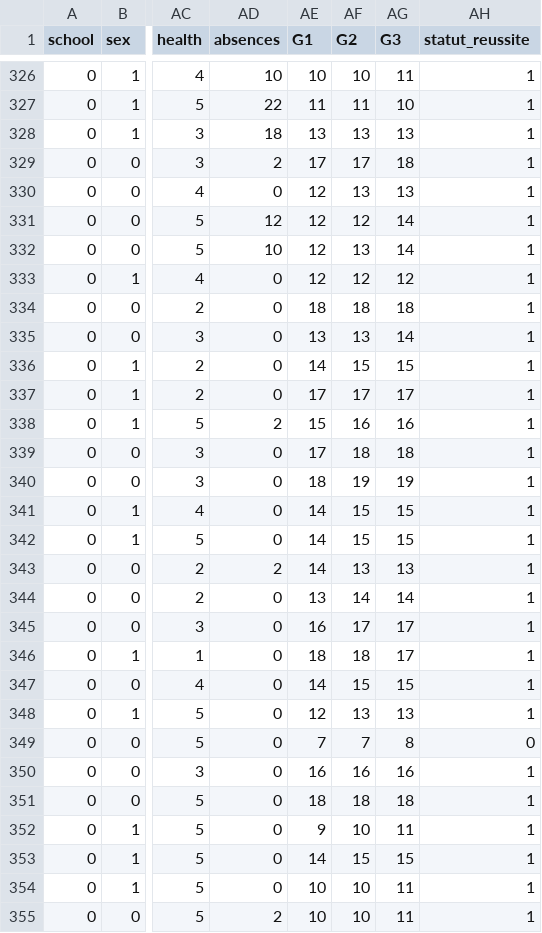
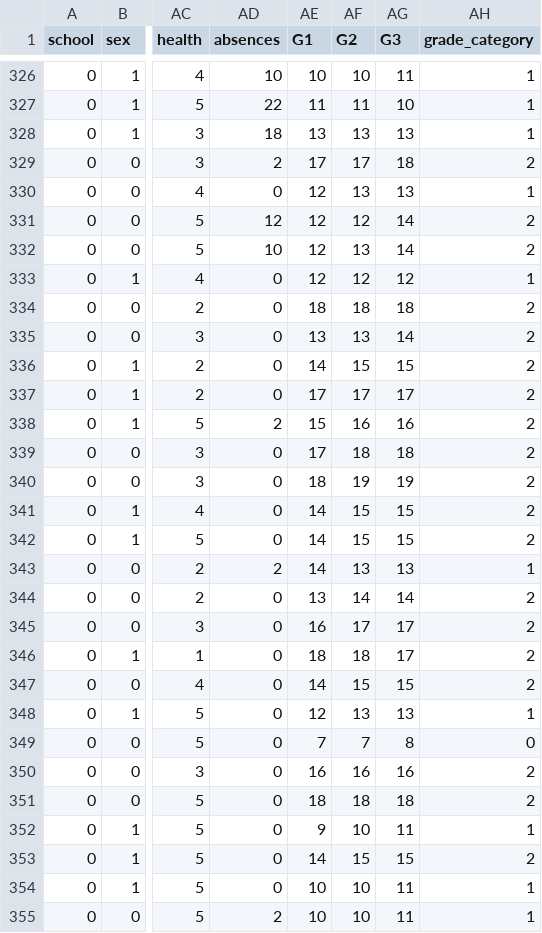
Before and after one commit to anass-elamrany/student-performance-ml, a CSV file: data/processed/student_data_cleaned.csv, drawn as a sheet; only a part is shown, gaps mark what is left out; the diff covers the shown part only; the diff names each change by its address in the sheet, - before the commit and + after, or states it on an @@ line.

```diff
--- a/data/processed/student_data_cleaned.csv
+++ b/data/processed/student_data_cleaned.csv
-AH1: statut_reussite
+AH1: grade_category
-AH329 (grade_category): 1
+AH329 (grade_category): 2
-AH331:AH332 (grade_category): 1
+AH331:AH332 (grade_category): 2
-AH334:AH342 (grade_category): 1
+AH334:AH342 (grade_category): 2
-AH344:AH347 (grade_category): 1
+AH344:AH347 (grade_category): 2
-AH350:AH351 (grade_category): 1
+AH350:AH351 (grade_category): 2
-AH353 (grade_category): 1
+AH353 (grade_category): 2
```
Also changed, not shown: 175 edited cells elsewhere in this file, 9 other files.
